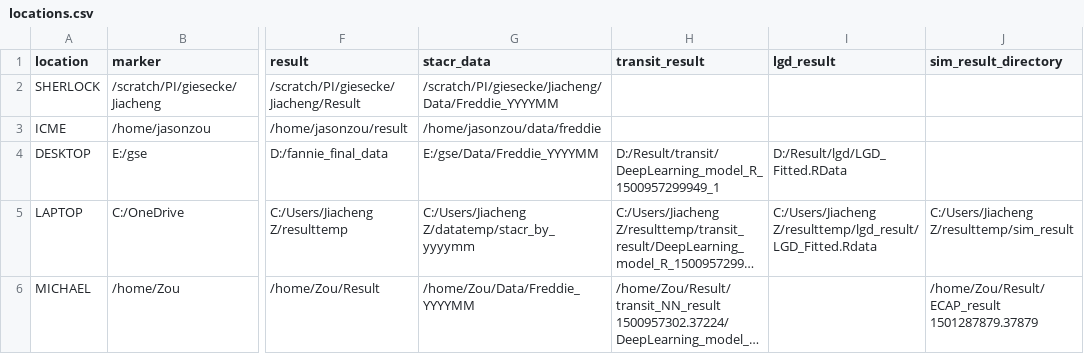
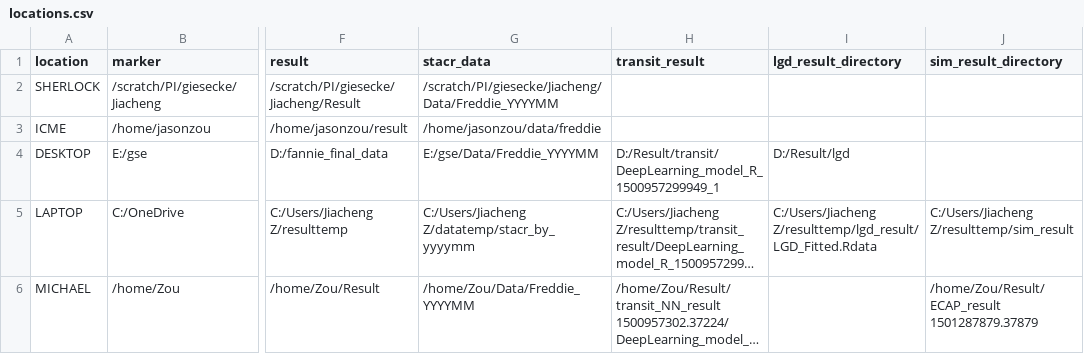
Before and after one commit to jiachzou/highDpca_and_highfreq, a CSV file: locations.csv, drawn as a sheet; only a part is shown, gaps mark what is left out; long unchanged cells end in …; the diff names each change by its address in the sheet, - before the commit and + after, or states it on an @@ line.

Commit message:
Update datalocs

```diff
--- a/locations.csv
+++ b/locations.csv
-I1: lgd_result
+I1: lgd_result_directory
-I4 (lgd_result_directory): D:/Result/lgd/LGD_Fitted.RData
+I4 (lgd_result_directory): D:/Result/lgd
```
